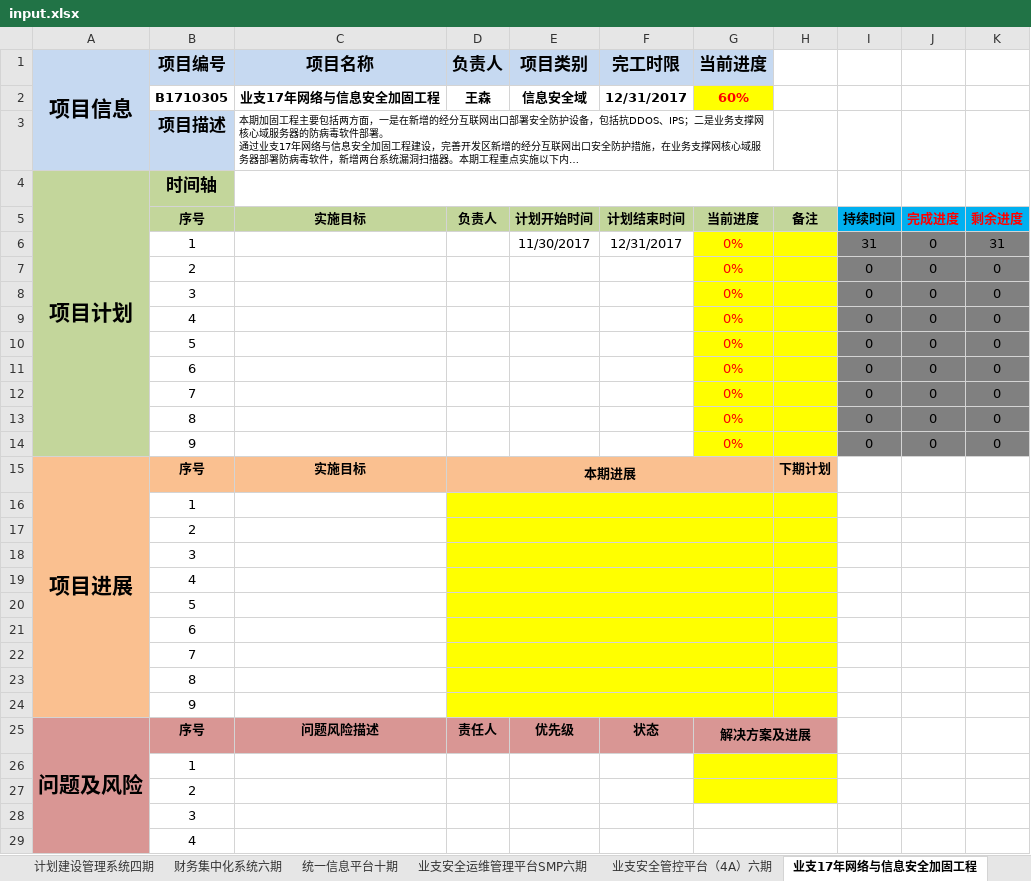
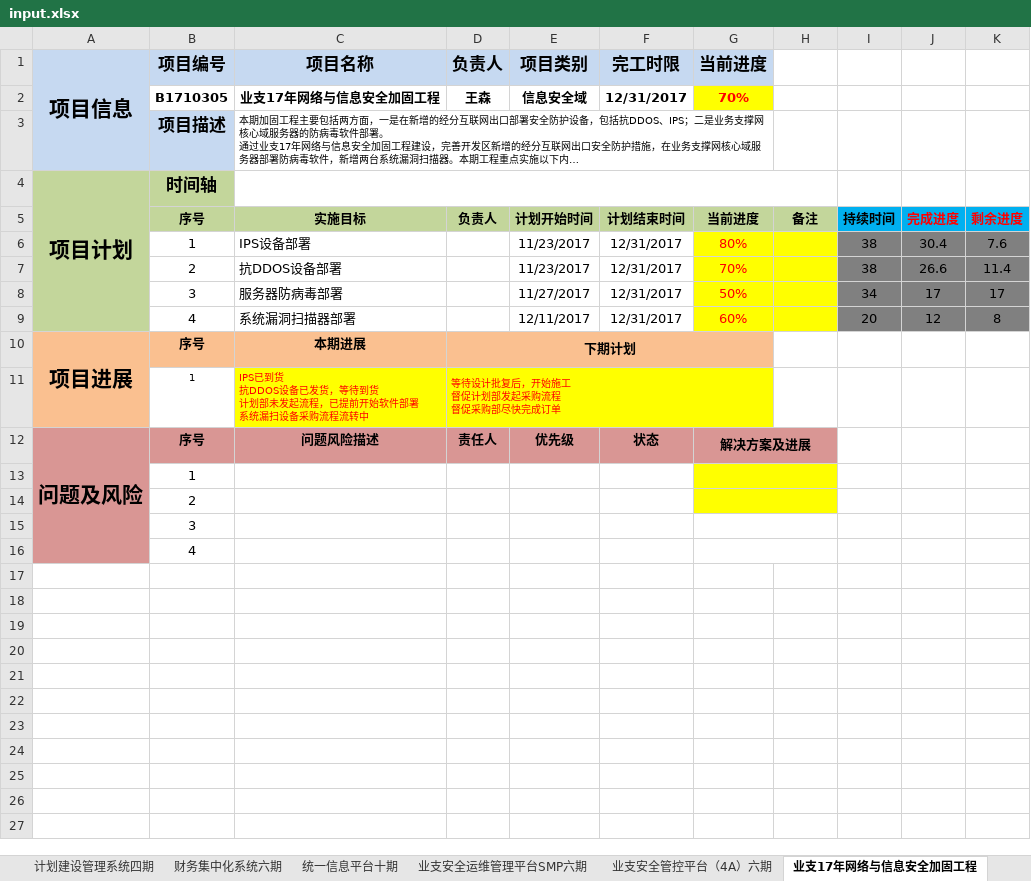
Before and after one commit to aponysos/PSR, an Excel workbook: input/input.xlsx, sheet 业支17年网络与信息安全加固工程, drawn as a sheet; long unchanged cells end in …; values as stored, in another font and other column widths than the file's, no borders; charts and pictures not drawn; removed rows and columns are numbered as before the commit, all else as after; ↵ is a line break in a cell; the diff names each change by its address in the sheet, - before the commit and + after, or states it on an @@ line.

```diff
--- a/input/input.xlsx (sheet 业支17年网络与信息安全加固工程)
+++ b/input/input.xlsx (sheet 业支17年网络与信息安全加固工程)
-G2: 60%
+G2: 70%
-row 6:  | 1 |  |  | 11/30/2017 | 12/31/2017 | 0% |  | 31 | 0 | 31
-row 7:  | 2 |  |  |  |  | 0% |  | 0 | 0 | 0
-row 8:  | 3 |  |  |  |  | 0% |  | 0 | 0 | 0
-row 9:  | 4 |  |  |  |  | 0% |  | 0 | 0 | 0
-row 10:  | 5 |  |  |  |  | 0% |  | 0 | 0 | 0
-row 11:  | 6 |  |  |  |  | 0% |  | 0 | 0 | 0
-row 12:  | 7 |  |  |  |  | 0% |  | 0 | 0 | 0
-row 13:  | 8 |  |  |  |  | 0% |  | 0 | 0 | 0
-row 14:  | 9 |  |  |  |  | 0% |  | 0 | 0 | 0
+row 6:  | 1 | IPS设备部署 |  | 11/23/2017 | 12/31/2017 | 80% |  | 38 | 30.4 | 7.6
+row 7:  | 2 | 抗DDOS设备部署 |  | 11/23/2017 | 12/31/2017 | 70% |  | 38 | 26.6 | 11.4
+row 8:  | 3 | 服务器防病毒部署 |  | 11/27/2017 | 12/31/2017 | 50% |  | 34 | 17 | 17
+row 9:  | 4 | 系统漏洞扫描器部署 |  | 12/11/2017 | 12/31/2017 | 60% |  | 20 | 12 | 8
-C10: 实施目标
+C10: 本期进展
-D10: 本期进展
+D10: 下期计划
-H10: 下期计划
+H10: (empty)
-H10 fill: #FAC090
+H10 fill: none
-row 16:  | 1
-row 17:  | 2
-row 18:  | 3
-row 19:  | 4
-row 20:  | 5
-row 21:  | 6
-row 22:  | 7
-row 23:  | 8
-row 24:  | 9
+row 11:  | 1 | IPS已到货 ↵ 抗DDOS设备已发货，等待到货 ↵ 计划部未发起流程，已提前开始软件部署 ↵ 系统漏扫设备采购流程流转中 | 等待设计批复后，开始施工 ↵ 督促计划部发起采购流程 ↵ 督促采购部尽快完成订单
```
Also changed, not shown: sheet 业支资源池四期工程, sheet 省级CRM系统2017年改造工程, sheet 私有云管理平台二期工程, sheet SIMS九期工程, sheet 大数据平台一期工程（模型部分）, sheet 大数据平台一期工程（平台部分）, 17 more sheets, other sheet tabs, formulas that keep their value, charts or pictures, 4 other files.
